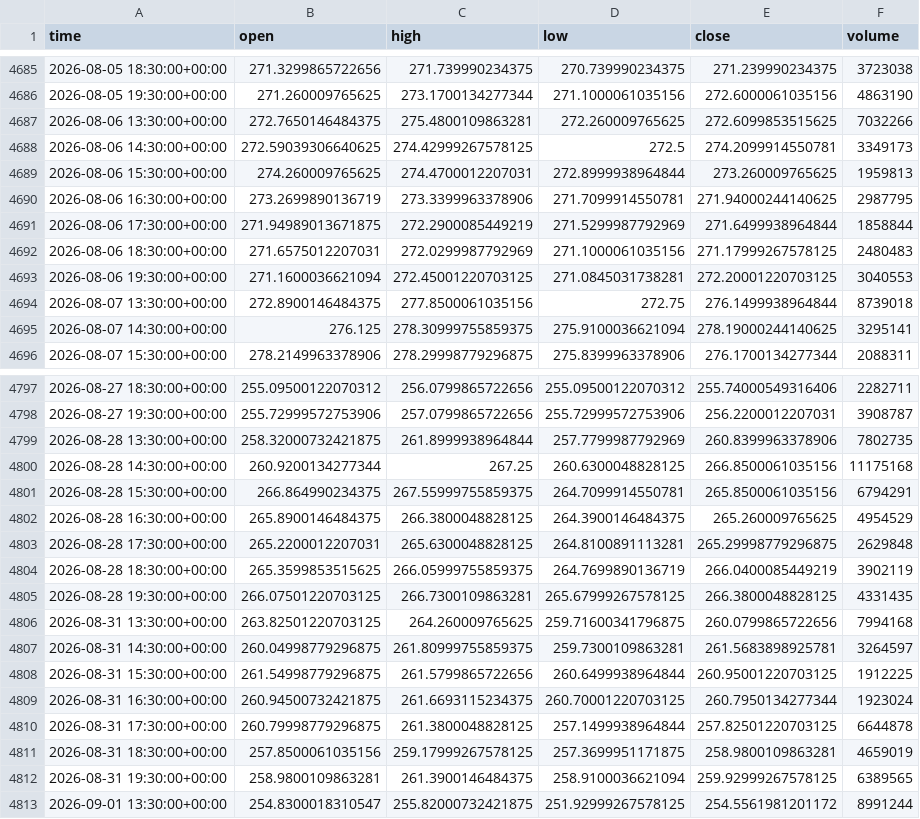
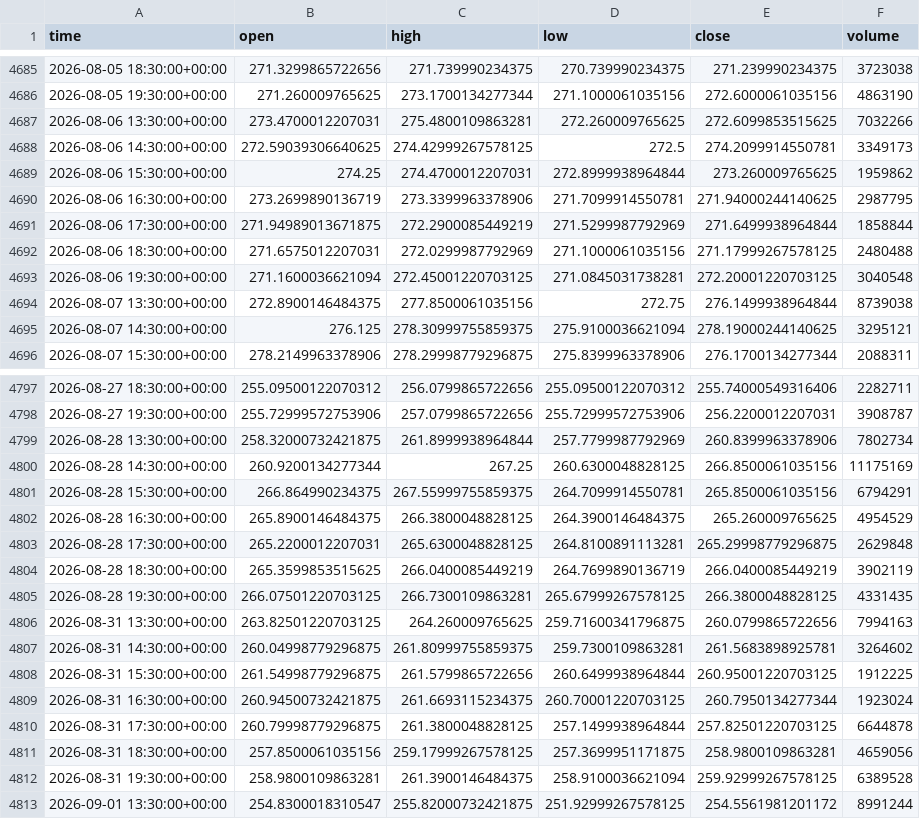
Before and after one commit to jaysantmyer-spec/ai-trader, a CSV file: data/bars/AMZN.csv, drawn as a sheet; only a part is shown, gaps mark what is left out; the diff covers the shown part only.

```diff
--- a/data/bars/AMZN.csv
+++ b/data/bars/AMZN.csv
@@ -4686,11 +4686,11 @@ time,open,high,low,close,volume
 2026-08-05 19:30:00+00:00,271.260009765625,273.1700134277344,271.1000061035156,272.6000061035156,4863190
-2026-08-06 13:30:00+00:00,272.7650146484375,275.4800109863281,272.260009765625,272.6099853515625,7032266
+2026-08-06 13:30:00+00:00,273.4700012207031,275.4800109863281,272.260009765625,272.6099853515625,7032266
 2026-08-06 14:30:00+00:00,272.59039306640625,274.42999267578125,272.5,274.2099914550781,3349173
-2026-08-06 15:30:00+00:00,274.260009765625,274.4700012207031,272.8999938964844,273.260009765625,1959813
+2026-08-06 15:30:00+00:00,274.25,274.4700012207031,272.8999938964844,273.260009765625,1959862
 2026-08-06 16:30:00+00:00,273.2699890136719,273.3399963378906,271.7099914550781,271.94000244140625,2987795
 2026-08-06 17:30:00+00:00,271.94989013671875,272.2900085449219,271.5299987792969,271.6499938964844,1858844
-2026-08-06 18:30:00+00:00,271.6575012207031,272.0299987792969,271.1000061035156,271.17999267578125,2480483
-2026-08-06 19:30:00+00:00,271.1600036621094,272.45001220703125,271.0845031738281,272.20001220703125,3040553
-2026-08-07 13:30:00+00:00,272.8900146484375,277.8500061035156,272.75,276.1499938964844,8739018
-2026-08-07 14:30:00+00:00,276.125,278.30999755859375,275.9100036621094,278.19000244140625,3295141
+2026-08-06 18:30:00+00:00,271.6575012207031,272.0299987792969,271.1000061035156,271.17999267578125,2480488
+2026-08-06 19:30:00+00:00,271.1600036621094,272.45001220703125,271.0845031738281,272.20001220703125,3040548
+2026-08-07 13:30:00+00:00,272.8900146484375,277.8500061035156,272.75,276.1499938964844,8739038
+2026-08-07 14:30:00+00:00,276.125,278.30999755859375,275.9100036621094,278.19000244140625,3295121
 2026-08-07 15:30:00+00:00,278.2149963378906,278.29998779296875,275.8399963378906,276.1700134277344,2088311
@@ -4798,4 +4798,4 @@ time,open,high,low,close,volume
 2026-08-27 19:30:00+00:00,255.72999572753906,257.0799865722656,255.72999572753906,256.2200012207031,3908787
-2026-08-28 13:30:00+00:00,258.32000732421875,261.8999938964844,257.7799987792969,260.8399963378906,7802735
-2026-08-28 14:30:00+00:00,260.9200134277344,267.25,260.6300048828125,266.8500061035156,11175168
+2026-08-28 13:30:00+00:00,258.32000732421875,261.8999938964844,257.7799987792969,260.8399963378906,7802734
+2026-08-28 14:30:00+00:00,260.9200134277344,267.25,260.6300048828125,266.8500061035156,11175169
 2026-08-28 15:30:00+00:00,266.864990234375,267.55999755859375,264.7099914550781,265.8500061035156,6794291
@@ -4803,6 +4803,6 @@ time,open,high,low,close,volume
 2026-08-28 17:30:00+00:00,265.2200012207031,265.6300048828125,264.8100891113281,265.29998779296875,2629848
-2026-08-28 18:30:00+00:00,265.3599853515625,266.05999755859375,264.7699890136719,266.0400085449219,3902119
+2026-08-28 18:30:00+00:00,265.3599853515625,266.0400085449219,264.7699890136719,266.0400085449219,3902119
 2026-08-28 19:30:00+00:00,266.07501220703125,266.7300109863281,265.67999267578125,266.3800048828125,4331435
-2026-08-31 13:30:00+00:00,263.82501220703125,264.260009765625,259.71600341796875,260.0799865722656,7994168
-2026-08-31 14:30:00+00:00,260.04998779296875,261.80999755859375,259.7300109863281,261.5683898925781,3264597
+2026-08-31 13:30:00+00:00,263.82501220703125,264.260009765625,259.71600341796875,260.0799865722656,7994163
+2026-08-31 14:30:00+00:00,260.04998779296875,261.80999755859375,259.7300109863281,261.5683898925781,3264602
 2026-08-31 15:30:00+00:00,261.54998779296875,261.5799865722656,260.6499938964844,260.95001220703125,1912225
@@ -4810,4 +4810,4 @@ time,open,high,low,close,volume
 2026-08-31 17:30:00+00:00,260.79998779296875,261.3800048828125,257.1499938964844,257.82501220703125,6644878
-2026-08-31 18:30:00+00:00,257.8500061035156,259.17999267578125,257.3699951171875,258.9800109863281,4659019
-2026-08-31 19:30:00+00:00,258.9800109863281,261.3900146484375,258.9100036621094,259.92999267578125,6389565
+2026-08-31 18:30:00+00:00,257.8500061035156,259.17999267578125,257.3699951171875,258.9800109863281,4659056
+2026-08-31 19:30:00+00:00,258.9800109863281,261.3900146484375,258.9100036621094,259.92999267578125,6389528
 2026-09-01 13:30:00+00:00,254.8300018310547,255.82000732421875,251.92999267578125,254.5561981201172,8991244
```
Also changed, not shown: 58 edited cells elsewhere in this file, data/bars/META.csv, data/bars/MSFT.csv, 16 other files.
